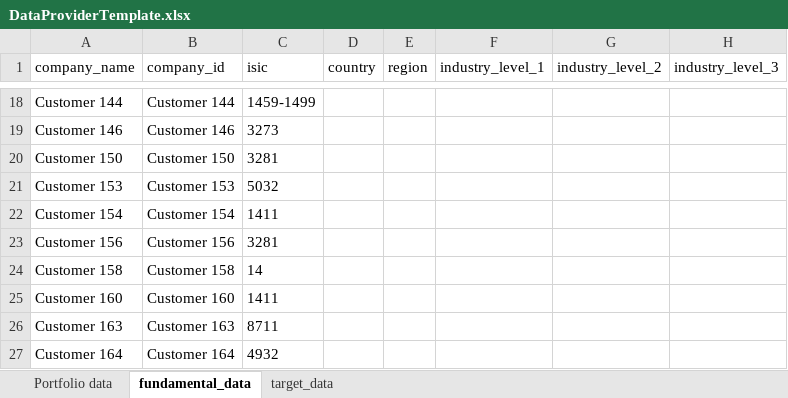
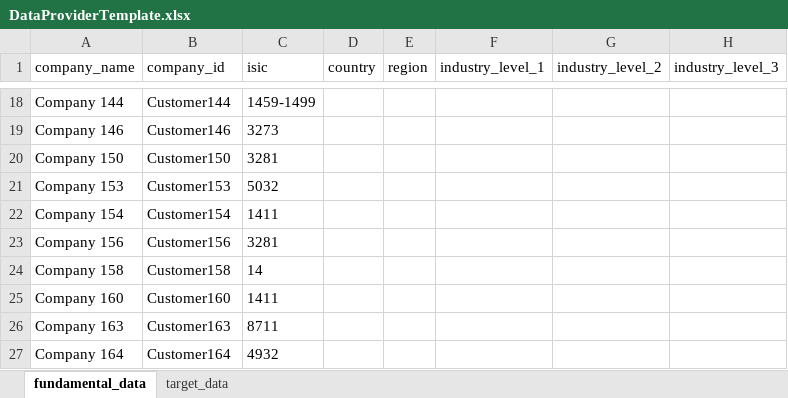
Before and after one commit to handeo/SBTi-finance-tool, an Excel workbook: data/DataProviderTemplate.xlsx, sheet fundamental_data, drawn as a sheet; only a part is shown, gaps mark what is left out; values as stored, in another font and other column widths than the file's, no borders; table styles not drawn; the diff covers the shown part only; the diff names each change by its address in the sheet, - before the commit and + after, or states it on an @@ line.

```diff
--- a/data/DataProviderTemplate.xlsx (sheet fundamental_data)
+++ b/data/DataProviderTemplate.xlsx (sheet fundamental_data)
-sheet tab: Portfolio data
-A18 (company_name): Customer 144
+A18 (company_name): Company 144
-B18 (company_id): Customer 144
+B18 (company_id): Customer144
-A19 (company_name): Customer 146
+A19 (company_name): Company 146
-B19 (company_id): Customer 146
+B19 (company_id): Customer146
-A20 (company_name): Customer 150
+A20 (company_name): Company 150
-B20 (company_id): Customer 150
+B20 (company_id): Customer150
-A21 (company_name): Customer 153
+A21 (company_name): Company 153
-B21 (company_id): Customer 153
+B21 (company_id): Customer153
-A22 (company_name): Customer 154
+A22 (company_name): Company 154
-B22 (company_id): Customer 154
+B22 (company_id): Customer154
-A23 (company_name): Customer 156
+A23 (company_name): Company 156
-B23 (company_id): Customer 156
+B23 (company_id): Customer156
-A24 (company_name): Customer 158
+A24 (company_name): Company 158
-B24 (company_id): Customer 158
+B24 (company_id): Customer158
-A25 (company_name): Customer 160
+A25 (company_name): Company 160
-B25 (company_id): Customer 160
+B25 (company_id): Customer160
-A26 (company_name): Customer 163
+A26 (company_name): Company 163
-B26 (company_id): Customer 163
+B26 (company_id): Customer163
-A27 (company_name): Customer 164
+A27 (company_name): Company 164
-B27 (company_id): Customer 164
+B27 (company_id): Customer164
```
Also changed, not shown: 32 edited cells elsewhere in this sheet, sheet target_data.
